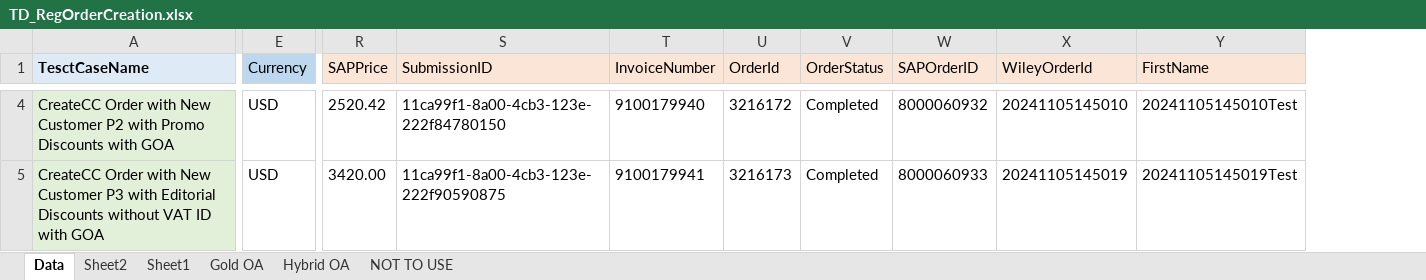
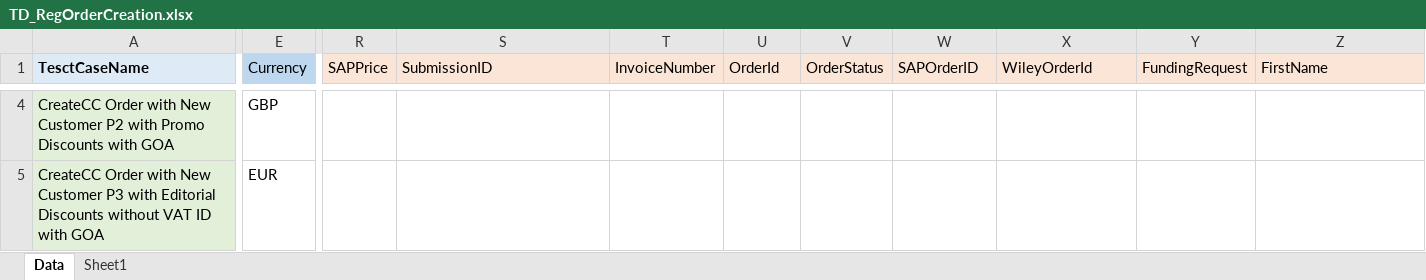
Before and after one commit to DeepanRajChinnasamy/SAP-Test-Automation, an Excel workbook: TestSuites/UploadExcel/TD_RegOrderCreation.xlsx, sheet Data, drawn as a sheet; only a part is shown, gaps mark what is left out; values as stored, in another font and other column widths than the file's, no borders; addresses are those after the commit; the diff covers the shown part only; the diff names each change by its address in the sheet, - before the commit and + after, or states it on an @@ line.

```diff
--- a/TestSuites/UploadExcel/TD_RegOrderCreation.xlsx (sheet Data)
+++ b/TestSuites/UploadExcel/TD_RegOrderCreation.xlsx (sheet Data)
-sheet tab: Sheet2
-sheet tab: Gold OA
-sheet tab: Hybrid OA
-sheet tab: NOT TO USE
+column Y (FundingRequest), empty
-E4 (Currency): USD
+E4 (Currency): GBP
-R4 (SAPPrice): 2520.42
+R4 (SAPPrice): (empty)
-S4 (SubmissionID): 11ca99f1-8a00-4cb3-123e-222f84780150
+S4 (SubmissionID): (empty)
-T4 (InvoiceNumber): 9100179940
+T4 (InvoiceNumber): (empty)
-U4 (OrderId): 3216172
+U4 (OrderId): (empty)
-V4:V5 (OrderStatus): Completed
+V4:V5 (OrderStatus): (empty)
-W4 (SAPOrderID): 8000060932
+W4 (SAPOrderID): (empty)
-X4 (WileyOrderId): 20241105145010
+X4 (WileyOrderId): (empty)
-Z4 (FirstName): 20241105145010Test
+Z4 (FirstName): (empty)
-E5 (Currency): USD
+E5 (Currency): EUR
-R5 (SAPPrice): 3420.00
+R5 (SAPPrice): (empty)
-S5 (SubmissionID): 11ca99f1-8a00-4cb3-123e-222f90590875
+S5 (SubmissionID): (empty)
-T5 (InvoiceNumber): 9100179941
+T5 (InvoiceNumber): (empty)
-U5 (OrderId): 3216173
+U5 (OrderId): (empty)
-W5 (SAPOrderID): 8000060933
+W5 (SAPOrderID): (empty)
-X5 (WileyOrderId): 20241105145019
+X5 (WileyOrderId): (empty)
-Z5 (FirstName): 20241105145019Test
+Z5 (FirstName): (empty)
```
Also changed, not shown: 5 added rows, 1 removed row, 402 edited cells and cell formats elsewhere in this sheet, sheet Sheet1.
